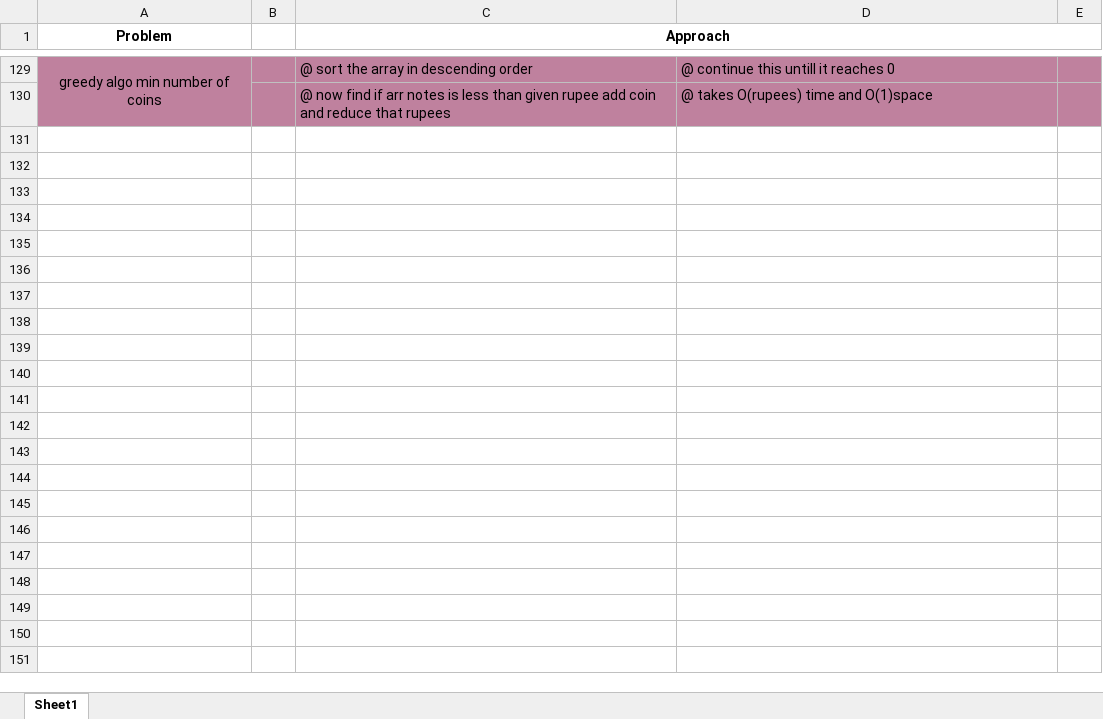
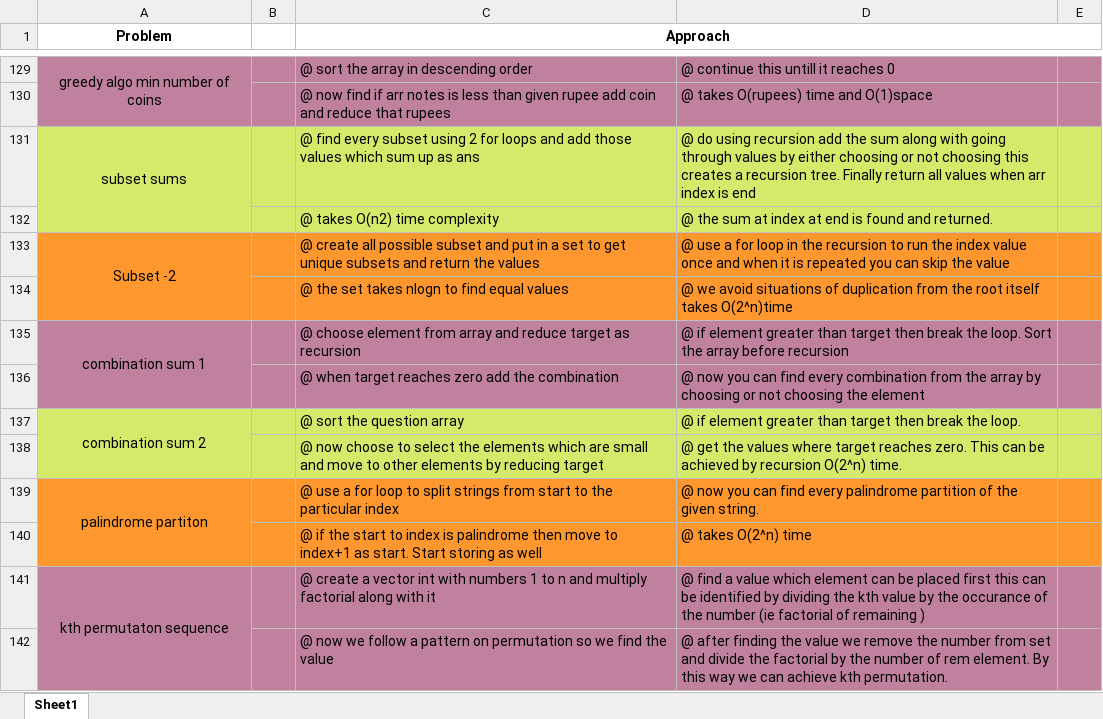
Before and after one commit to Sivakumar001/own-learning-notes, an Excel workbook: takeuforward-dsa/takeuforward-dsa.xlsx, sheet Sheet1, drawn as a sheet; only a part is shown, gaps mark what is left out; values as stored, in another font and other column widths than the file's, no borders; the diff names each change by its address in the sheet, - before the commit and + after, or states it on an @@ line.

```diff
--- a/takeuforward-dsa/takeuforward-dsa.xlsx (sheet Sheet1)
+++ b/takeuforward-dsa/takeuforward-dsa.xlsx (sheet Sheet1)
+row 131: subset sums |  | @ find every subset using 2 for loops and add those values which sum up as ans | @ do using recursion add the sum along with going through values by either choosing or not choosing this creates a recursion tree. Finally return all values when arr index is end
+row 132:  |  | @ takes O(n2) time complexity | @ the sum at index at end is found and returned.
+row 133: Subset -2 |  | @ create all possible subset and put in a set to get unique subsets and return the values | @ use a for loop in the recursion to run the index value once and when it is repeated you can skip the value
+row 134:  |  | @ the set takes nlogn to find equal values | @ we avoid situations of duplication from the root itself takes O(2^n)time
+row 135: combination sum 1 |  | @ choose element from array and reduce target as recursion | @ if element greater than target then break the loop. Sort the array before recursion
+row 136:  |  | @ when target reaches zero add the combination | @ now you can find every combination from the array by choosing or not choosing the element
+row 137: combination sum 2 |  | @ sort the question array | @ if element greater than target then break the loop.
+row 138:  |  | @ now choose to select the elements which are small and move to other elements by reducing target | @ get the values where target reaches zero. This can be achieved by recursion O(2^n) time.
+row 139: palindrome partiton |  | @ use a for loop to split strings from start to the particular index | @ now you can find every palindrome partition of the given string.
+row 140:  |  | @ if the start to index is palindrome then move to index+1 as start. Start storing as well | @ takes O(2^n) time
+row 141: kth permutaton sequence |  | @ create a vector int with numbers 1 to n and multiply factorial along with it | @ find a value which element can be placed first this can be identified by dividing the kth value by the occurance of the number (ie factorial of remaining )
+row 142:  |  | @ now we follow a pattern on permutation so we find the value | @ after finding the value we remove the number from set and divide the factorial by the number of rem element. By this way we can achieve kth permutation.
```
Also changed, not shown: 7 other files.
